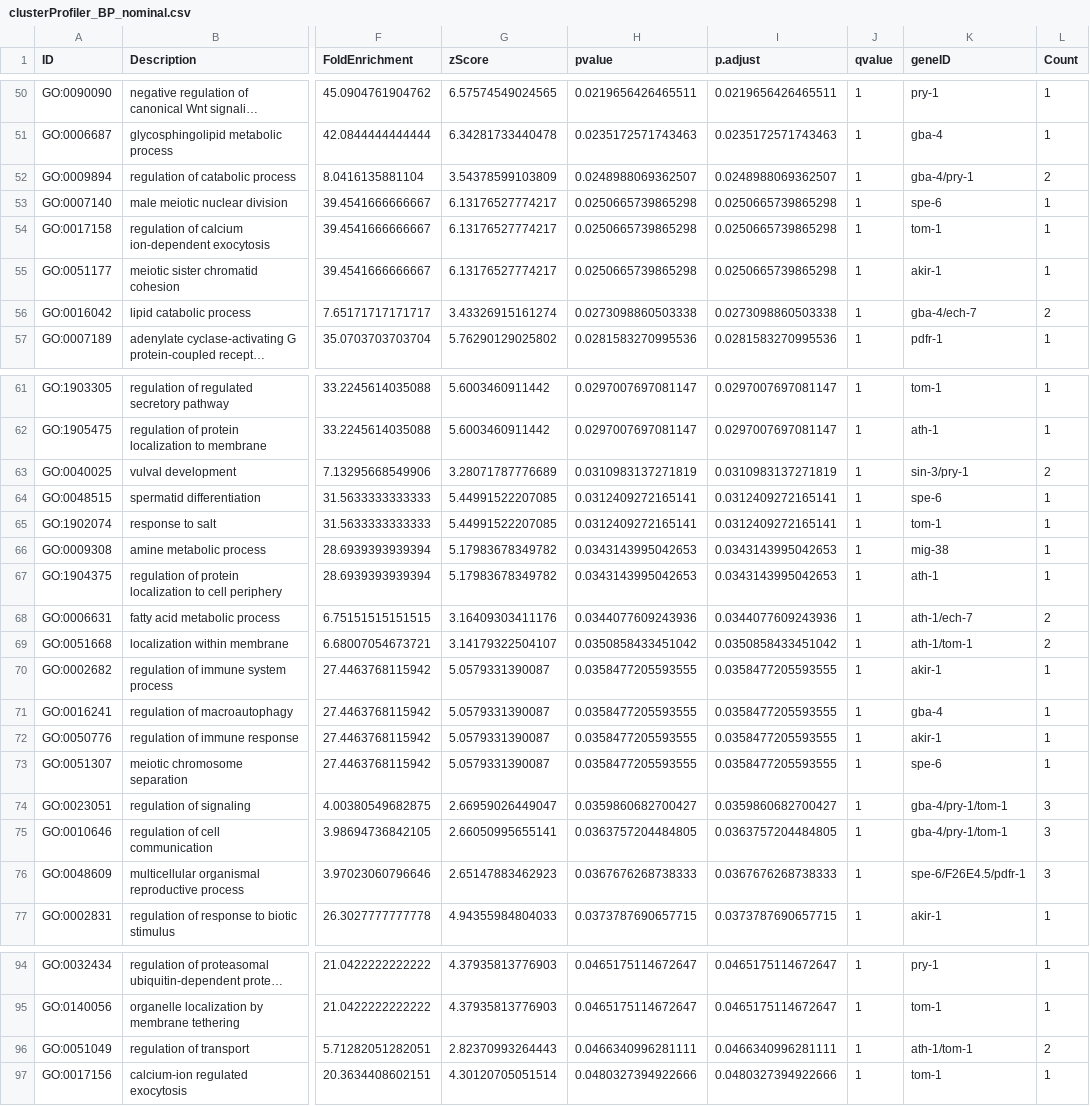
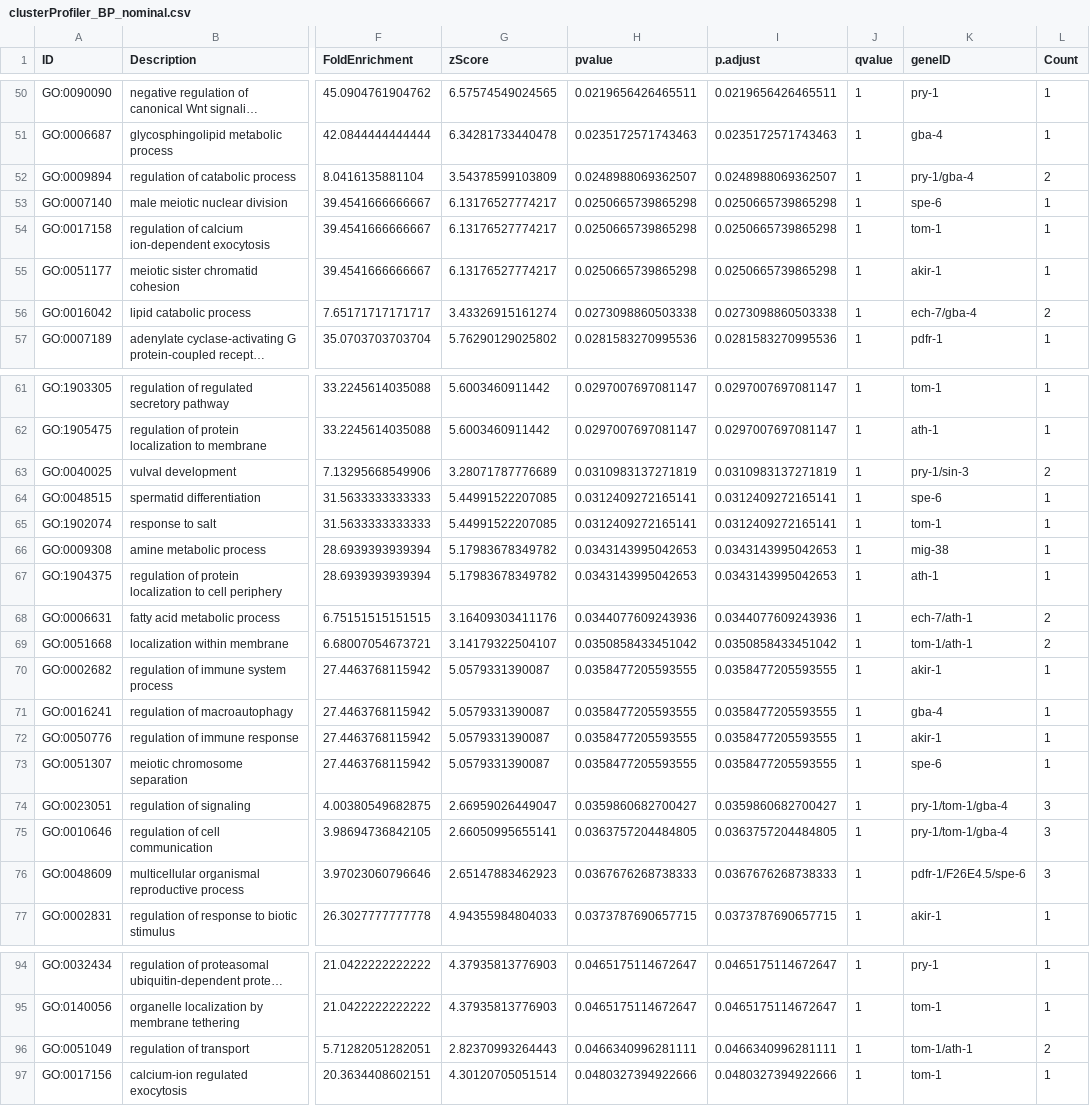
Before and after one commit to esnzgn/C.elegansGO, a CSV file: output_tables/clusterProfiler_BP_nominal.csv, drawn as a sheet; only a part is shown, gaps mark what is left out; long unchanged cells end in …; the diff covers the shown part only; the diff names each change by its address in the sheet, - before the commit and + after, or states it on an @@ line.

Commit message:
shorter gene list of 18 enriched by TopGo

```diff
--- a/output_tables/clusterProfiler_BP_nominal.csv
+++ b/output_tables/clusterProfiler_BP_nominal.csv
-K52 (geneID): gba-4/pry-1
+K52 (geneID): pry-1/gba-4
-K56 (geneID): gba-4/ech-7
+K56 (geneID): ech-7/gba-4
-K63 (geneID): sin-3/pry-1
+K63 (geneID): pry-1/sin-3
-K68 (geneID): ath-1/ech-7
+K68 (geneID): ech-7/ath-1
-K69 (geneID): ath-1/tom-1
+K69 (geneID): tom-1/ath-1
-K74:K75 (geneID): gba-4/pry-1/tom-1
+K74:K75 (geneID): pry-1/tom-1/gba-4
-K76 (geneID): spe-6/F26E4.5/pdfr-1
+K76 (geneID): pdfr-1/F26E4.5/spe-6
-K96 (geneID): ath-1/tom-1
+K96 (geneID): tom-1/ath-1
```
Also changed, not shown: 13 edited cells elsewhere in this file, output_tables/clusterProfiler_CC_nominal.csv, output_tables/clusterProfiler_MF_nominal.csv, 5 other files.
